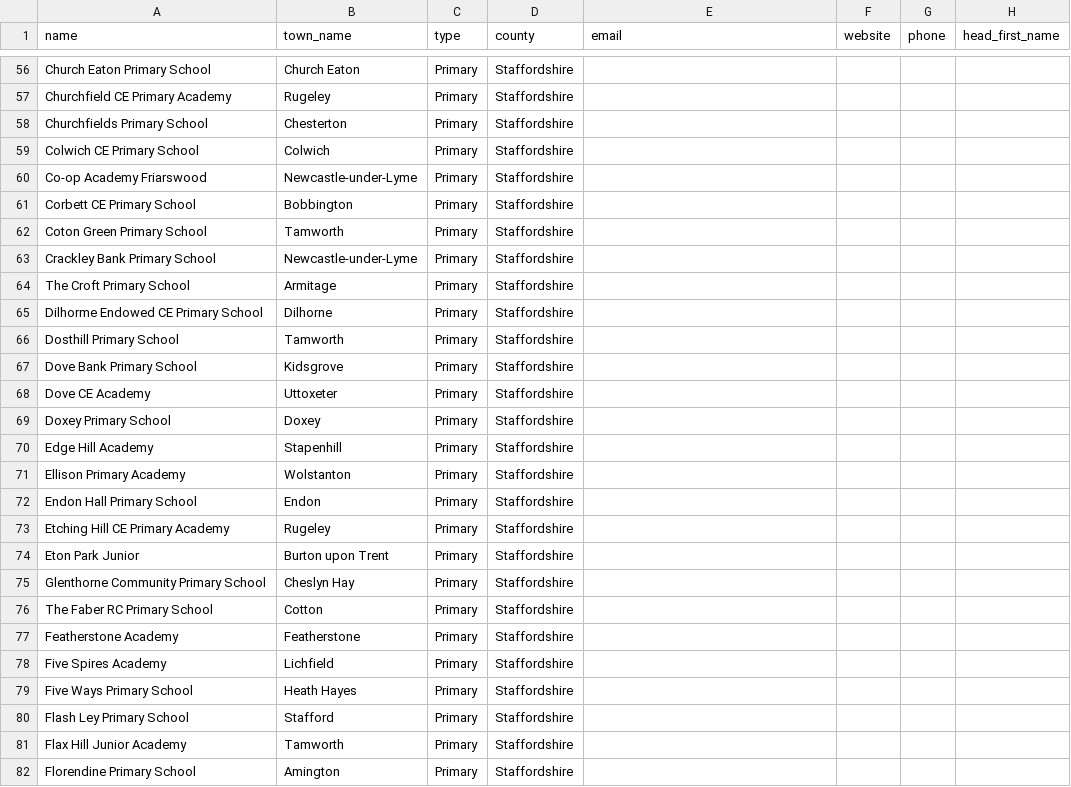
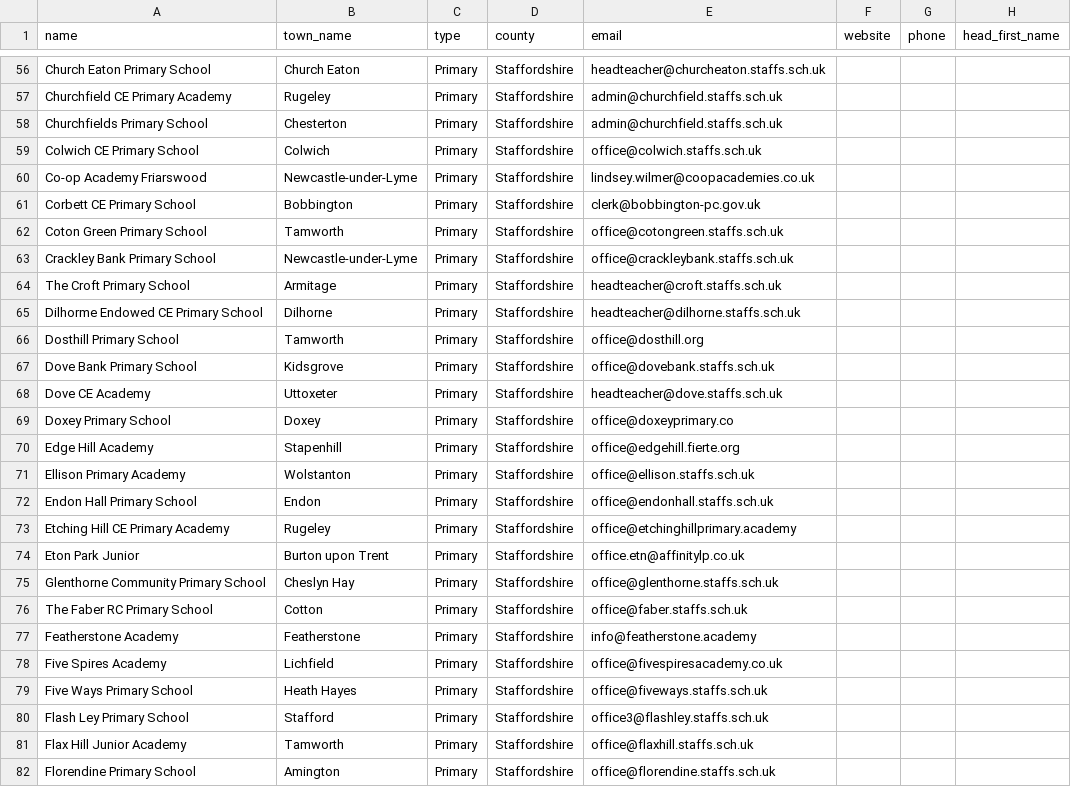
Before and after one commit to simonbullows/kosmos, a CSV file: data/staffordshire_schools_enriched.csv, drawn as a sheet; only a part is shown, gaps mark what is left out; the diff covers the shown part only; the diff names each change by its address in the sheet, - before the commit and + after, or states it on an @@ line.

Commit message:
KOSMOS: +571 emails from batch (1,148 schools, 49.7% success)

```diff
--- a/data/staffordshire_schools_enriched.csv
+++ b/data/staffordshire_schools_enriched.csv
-E56 (email): (empty)
+E56 (email): headteacher@churcheaton.staffs.sch.uk
-E57:E58 (email): (empty)
+E57:E58 (email): admin@churchfield.staffs.sch.uk
-E59 (email): (empty)
+E59 (email): office@colwich.staffs.sch.uk
-E60 (email): (empty)
+E60 (email): lindsey.wilmer@coopacademies.co.uk
-E61 (email): (empty)
+E61 (email): clerk@bobbington-pc.gov.uk
-E62 (email): (empty)
+E62 (email): office@cotongreen.staffs.sch.uk
-E63 (email): (empty)
+E63 (email): office@crackleybank.staffs.sch.uk
-E64 (email): (empty)
+E64 (email): headteacher@croft.staffs.sch.uk
-E65 (email): (empty)
+E65 (email): headteacher@dilhorne.staffs.sch.uk
-E66 (email): (empty)
+E66 (email): office@dosthill.org
-E67 (email): (empty)
+E67 (email): office@dovebank.staffs.sch.uk
-E68 (email): (empty)
+E68 (email): headteacher@dove.staffs.sch.uk
-E69 (email): (empty)
+E69 (email): office@doxeyprimary.co
-E70 (email): (empty)
+E70 (email): office@edgehill.fierte.org
-E71 (email): (empty)
+E71 (email): office@ellison.staffs.sch.uk
-E72 (email): (empty)
+E72 (email): office@endonhall.staffs.sch.uk
-E73 (email): (empty)
+E73 (email): office@etchinghillprimary.academy
-E74 (email): (empty)
+E74 (email): office.etn@affinitylp.co.uk
-E75 (email): (empty)
+E75 (email): office@glenthorne.staffs.sch.uk
-E76 (email): (empty)
+E76 (email): office@faber.staffs.sch.uk
-E77 (email): (empty)
+E77 (email): info@featherstone.academy
-E78 (email): (empty)
+E78 (email): office@fivespiresacademy.co.uk
-E79 (email): (empty)
+E79 (email): office@fiveways.staffs.sch.uk
-E80 (email): (empty)
+E80 (email): office3@flashley.staffs.sch.uk
-E81 (email): (empty)
+E81 (email): office@flaxhill.staffs.sch.uk
-E82 (email): (empty)
+E82 (email): office@florendine.staffs.sch.uk
```
Also changed, not shown: 71 edited cells elsewhere in this file, 13 other files.
